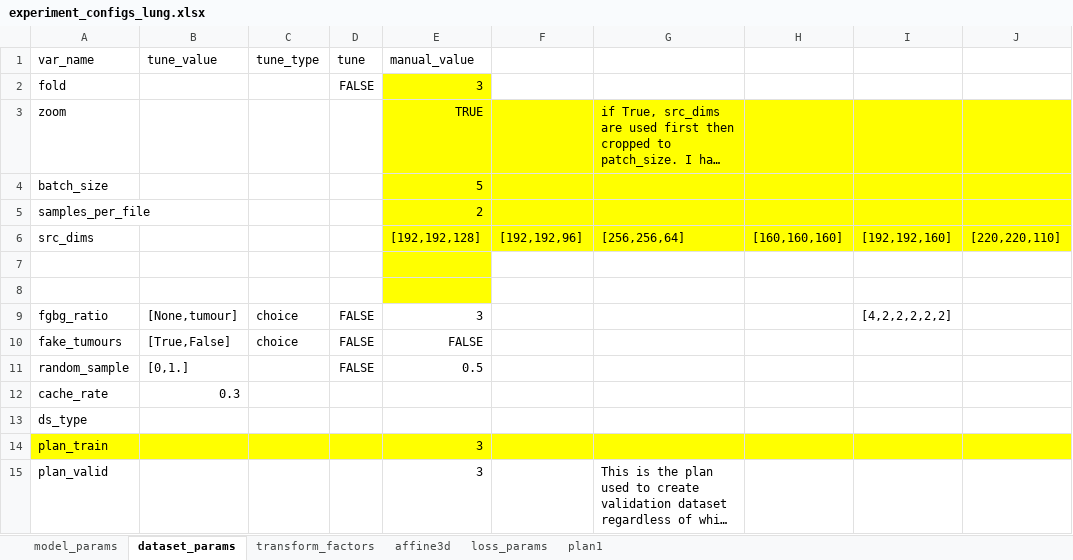
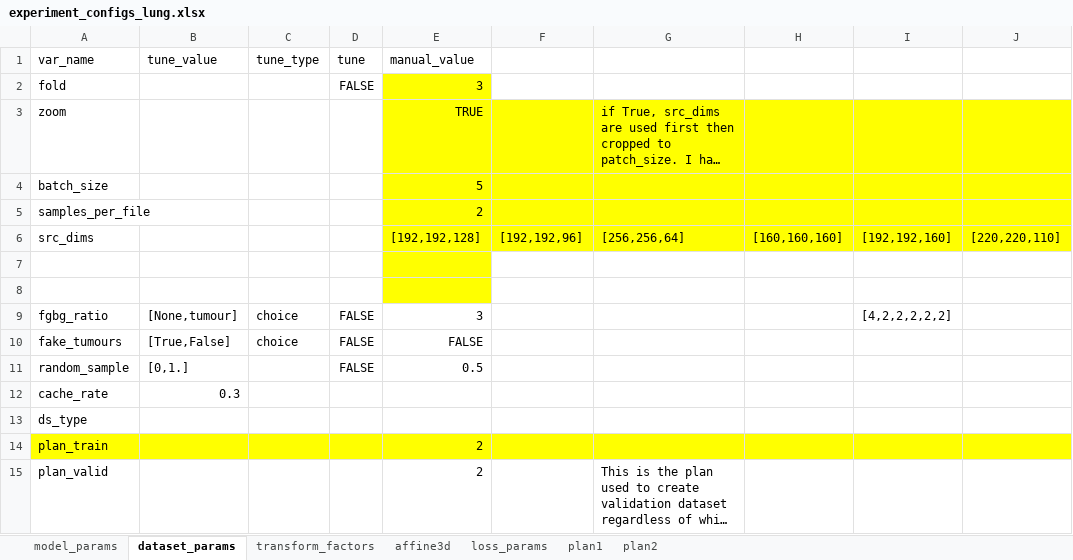
Before and after one commit to drusmanbashir/fran, an Excel workbook: configurations/experiment_configs_lung.xlsx, sheet dataset_params, drawn as a sheet; only a part is shown; long unchanged cells end in …; values as stored, in another font and other column widths than the file's, no borders; the diff names each change by its address in the sheet, - before the commit and + after, or states it on an @@ line.

```diff
--- a/configurations/experiment_configs_lung.xlsx (sheet dataset_params)
+++ b/configurations/experiment_configs_lung.xlsx (sheet dataset_params)
+sheet tab: plan2
-E14:E15 (manual_value): 3
+E14:E15 (manual_value): 2
```
Also changed, not shown: configurations/experiment_configs_liver.xlsx, configurations/experiment_configs_nodes.xlsx, 16 other files.
